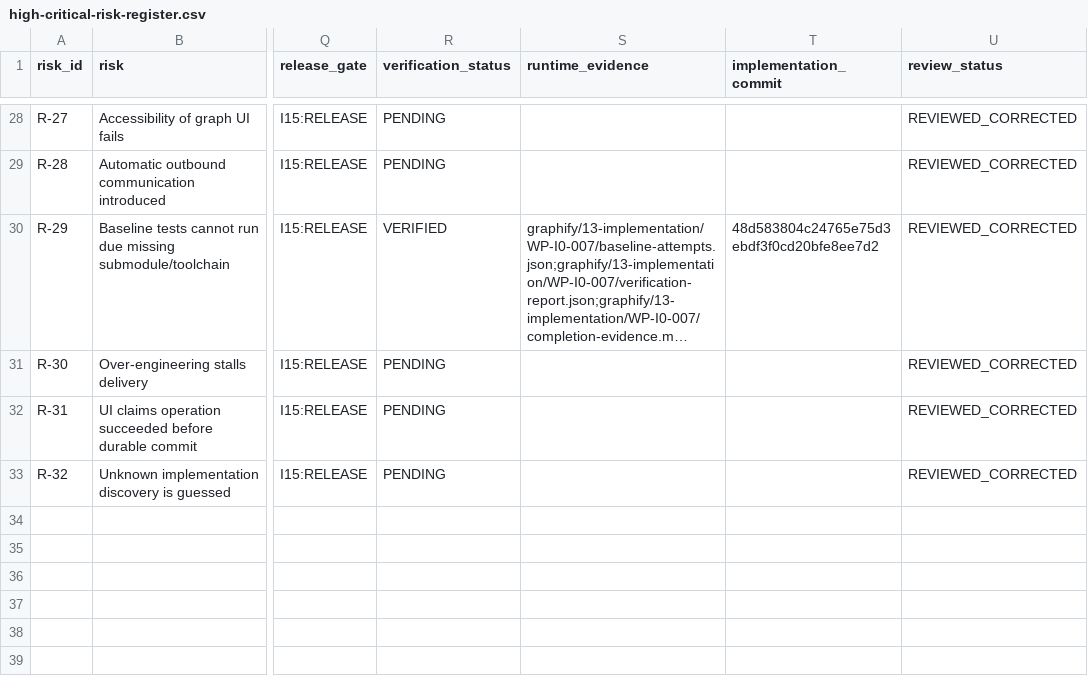
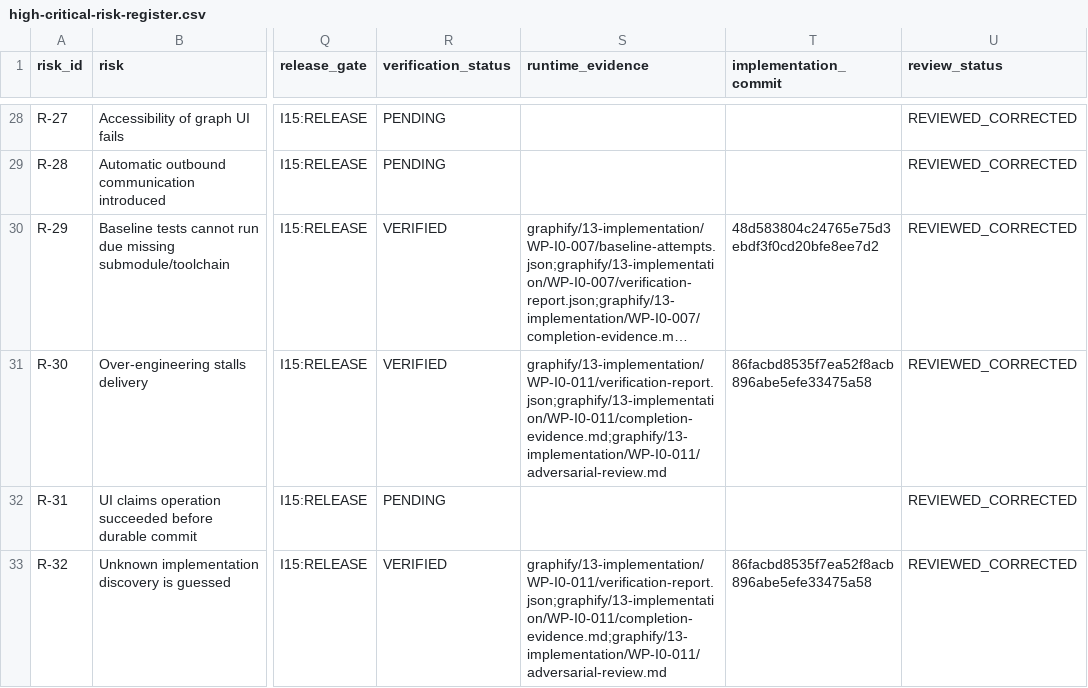
Before and after one commit to mhyahya854/Lamha, a CSV file: graphify/semantic-plan-source/risks/high-critical-risk-register.csv, drawn as a sheet; only a part is shown, gaps mark what is left out; long unchanged cells end in …; the diff names each change by its address in the sheet, - before the commit and + after, or states it on an @@ line.

Commit message:
Authorize WP-I1-001 after WP-I0-011 completion

```diff
--- a/graphify/semantic-plan-source/risks/high-critical-risk-register.csv
+++ b/graphify/semantic-plan-source/risks/high-critical-risk-register.csv
-R31 (verification_status): PENDING
+R31 (verification_status): VERIFIED
-S31 (runtime_evidence): (empty)
+S31 (runtime_evidence): graphify/13-implementation/WP-I0-011/verification-report.json;graphify/13-implementation/WP-I0-011/completion-evidence.md;graphify/13-implementation/WP-I0-011/adversarial-review.md
-T31 (implementation_commit): (empty)
+T31 (implementation_commit): 86facbd8535f7ea52f8acb896abe5efe33475a58
-R33 (verification_status): PENDING
+R33 (verification_status): VERIFIED
-S33 (runtime_evidence): (empty)
+S33 (runtime_evidence): graphify/13-implementation/WP-I0-011/verification-report.json;graphify/13-implementation/WP-I0-011/completion-evidence.md;graphify/13-implementation/WP-I0-011/adversarial-review.md
-T33 (implementation_commit): (empty)
+T33 (implementation_commit): 86facbd8535f7ea52f8acb896abe5efe33475a58
```
Also changed, not shown: 35 other files.
